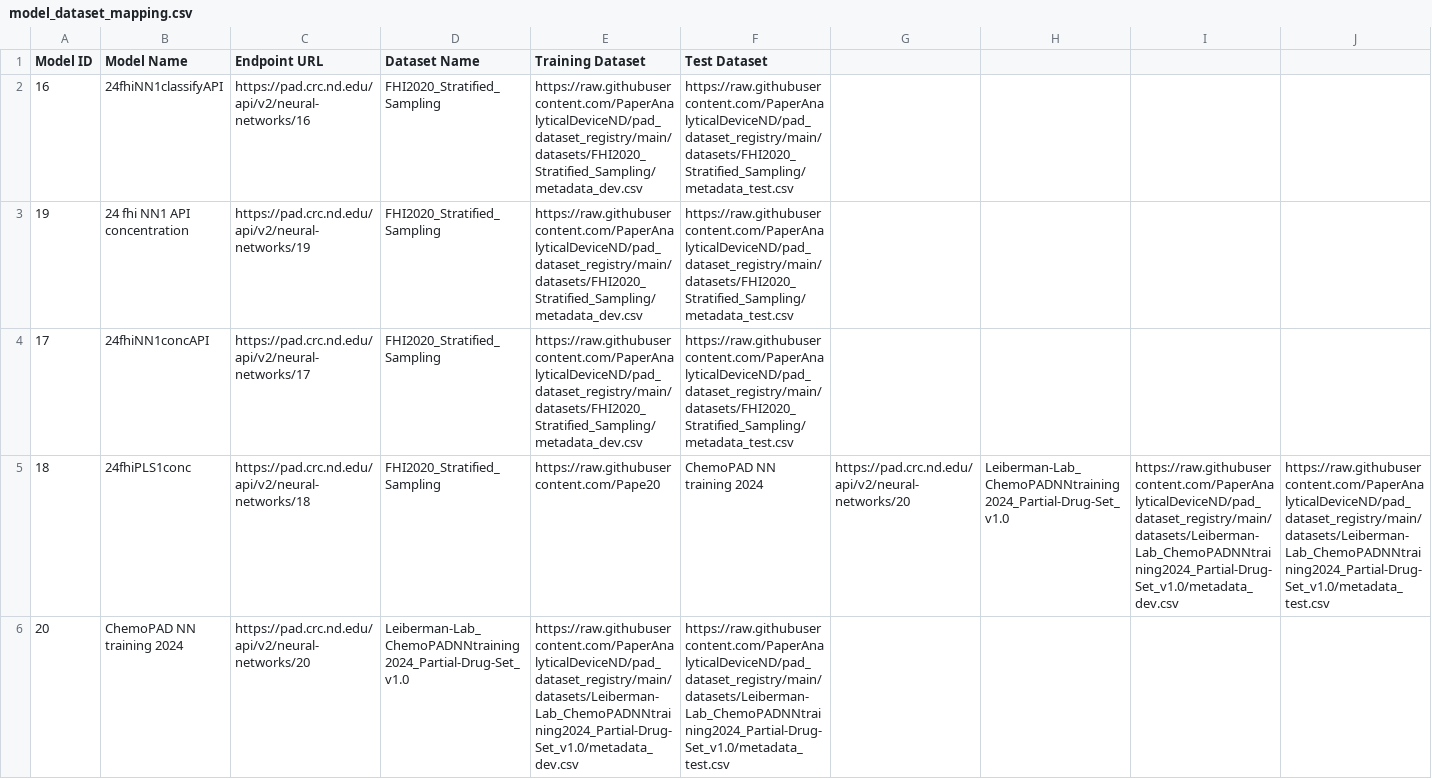
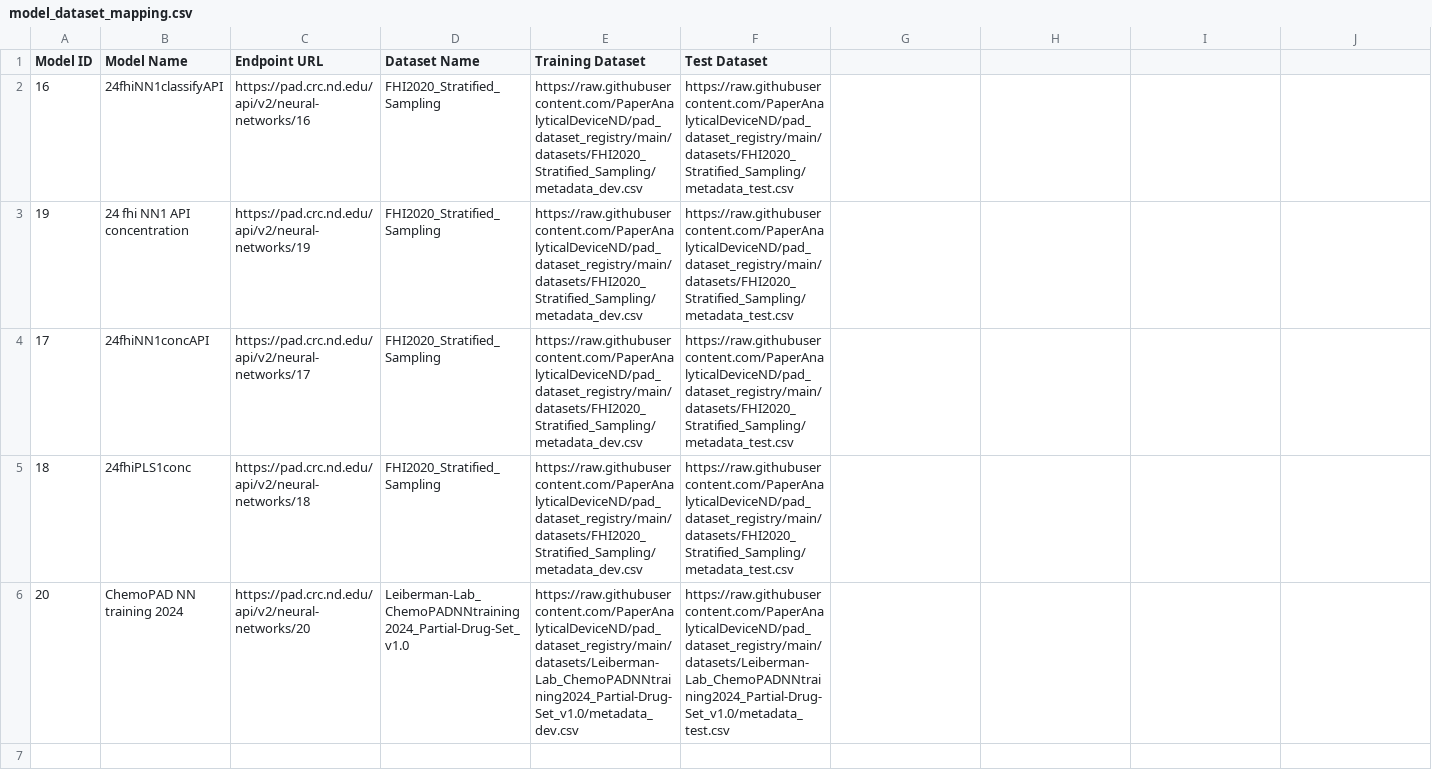
Before and after one commit to PaperAnalyticalDeviceND/pad-analytics, a CSV file: src/pad_analytics/data/model_dataset_mapping.csv, drawn as a sheet; the diff names each change by its address in the sheet, - before the commit and + after, or states it on an @@ line.

Commit message:
Update model_dataset_mapping.csv

```diff
--- a/src/pad_analytics/data/model_dataset_mapping.csv
+++ b/src/pad_analytics/data/model_dataset_mapping.csv
-E5 (Training Dataset): https://raw.githubusercontent.com/Pape20
+E5 (Training Dataset): https://raw.githubusercontent.com/PaperAnalyticalDeviceND/pad_dataset_registry/main/datasets/FHI2020_Stratified_Sampling/metadata_dev.csv
-F5 (Test Dataset): ChemoPAD NN training 2024
+F5 (Test Dataset): https://raw.githubusercontent.com/PaperAnalyticalDeviceND/pad_dataset_registry/main/datasets/FHI2020_Stratified_Sampling/metadata_test.csv
-G5: https://pad.crc.nd.edu/api/v2/neural-networks/20
+G5: (empty)
-H5: Leiberman-Lab_ChemoPADNNtraining2024_Partial-Drug-Set_v1.0
+H5: (empty)
-I5: https://raw.githubusercontent.com/PaperAnalyticalDeviceND/pad_dataset_registry/main/datasets/Leiberman-Lab_ChemoPADNNtraining2024_Partial-Drug-Set_v1.0/metadata_dev.csv
+I5: (empty)
-J5: https://raw.githubusercontent.com/PaperAnalyticalDeviceND/pad_dataset_registry/main/datasets/Leiberman-Lab_ChemoPADNNtraining2024_Partial-Drug-Set_v1.0/metadata_test.csv
+J5: (empty)
```
